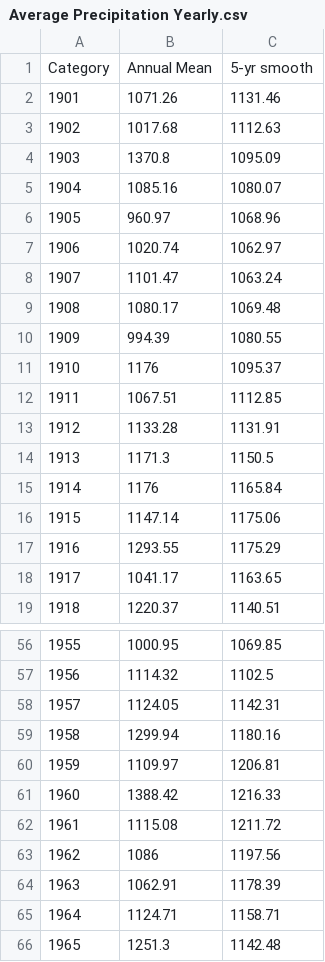
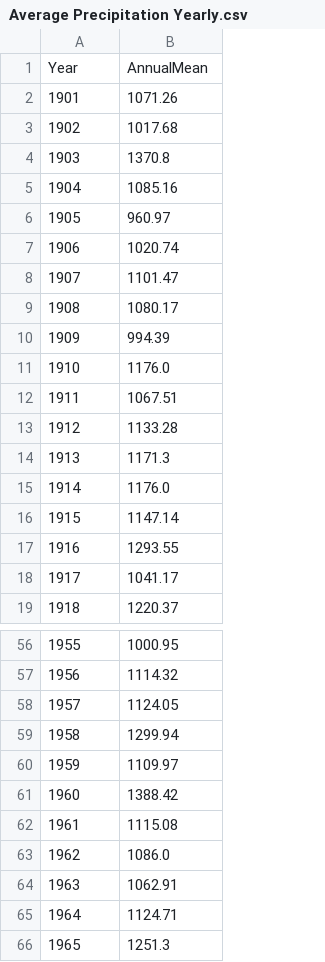
Before and after one commit to AudeAllen/PDA_Project2, a CSV file: Roughwork_Irish/Average Precipitation Yearly.csv, drawn as a sheet; only a part is shown, gaps mark what is left out; removed rows and columns are numbered as before the commit, all else as after; the diff names each change by its address in the sheet, - before the commit and + after, or states it on an @@ line.

Commit message:
Graph Irish Temperature and Precipitation

```diff
--- a/Roughwork_Irish/Average Precipitation Yearly.csv
+++ b/Roughwork_Irish/Average Precipitation Yearly.csv
-column C, rows 2-19: 1131.46 | 1112.63 | 1095.09 | 1080.07 | 1068.96 | 1062.97 | 1063.24 | 1069.48 | 1080.55 | 1095.37 | 1112.85 | 1131.91 | 1150.5 | 1165.84 | 1175.06 | 1175.29 | 1163.65 | 1140.51; rows 56-66: 1069.85 | 1102.5 | 1142.31 | 1180.16 | 1206.81 | 1216.33 | 1211.72 | 1197.56 | 1178.39 | 1158.71 | 1142.48
-row 1: Category | Annual Mean | 5-yr smooth
+row 1: Year | AnnualMean
-B11: 1176
+B11: 1176.0
-B15: 1176
+B15: 1176.0
-B63: 1086
+B63: 1086.0
```
Also changed, not shown: 4 other files.
